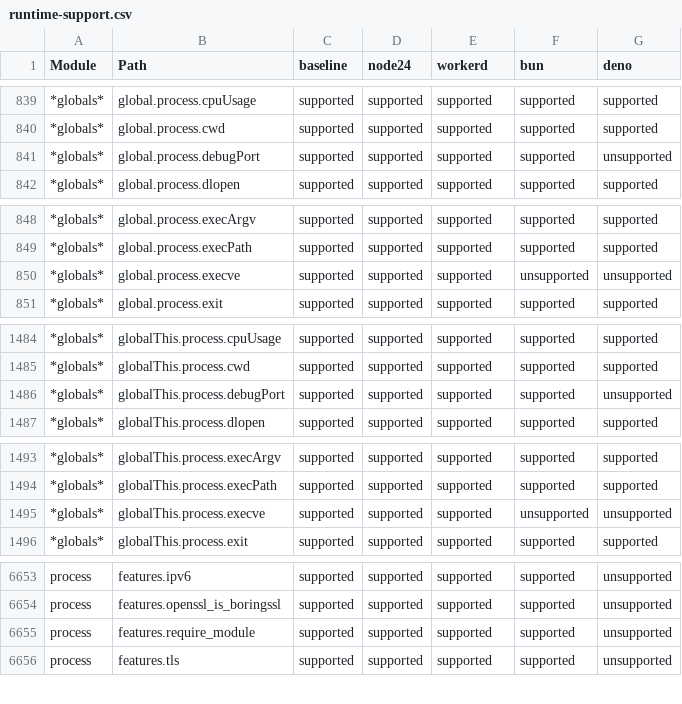
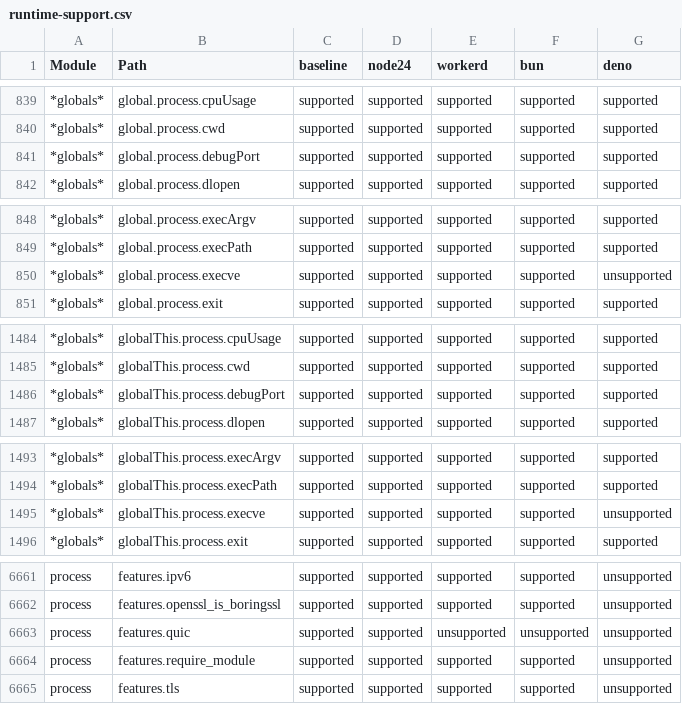
Before and after one commit to cloudflare/workers-nodejs-compat-matrix, a CSV file: report/public/runtime-support.csv, drawn as a sheet; only a part is shown, gaps mark what is left out; the diff covers the shown part only.

```diff
--- a/report/public/runtime-support.csv
+++ b/report/public/runtime-support.csv
@@ -840,3 +840,3 @@ Module,Path,baseline,node24,workerd,bun,deno
 *globals*,global.process.cwd,supported,supported,supported,supported,supported
-*globals*,global.process.debugPort,supported,supported,supported,supported,unsupported
+*globals*,global.process.debugPort,supported,supported,supported,supported,supported
 *globals*,global.process.dlopen,supported,supported,supported,supported,supported
@@ -849,3 +849,3 @@ Module,Path,baseline,node24,workerd,bun,deno
 *globals*,global.process.execPath,supported,supported,supported,supported,supported
-*globals*,global.process.execve,supported,supported,supported,unsupported,unsupported
+*globals*,global.process.execve,supported,supported,supported,supported,unsupported
 *globals*,global.process.exit,supported,supported,supported,supported,supported
@@ -1485,3 +1485,3 @@ Module,Path,baseline,node24,workerd,bun,deno
 *globals*,globalThis.process.cwd,supported,supported,supported,supported,supported
-*globals*,globalThis.process.debugPort,supported,supported,supported,supported,unsupported
+*globals*,globalThis.process.debugPort,supported,supported,supported,supported,supported
 *globals*,globalThis.process.dlopen,supported,supported,supported,supported,supported
@@ -1494,3 +1494,3 @@ Module,Path,baseline,node24,workerd,bun,deno
 *globals*,globalThis.process.execPath,supported,supported,supported,supported,supported
-*globals*,globalThis.process.execve,supported,supported,supported,unsupported,unsupported
+*globals*,globalThis.process.execve,supported,supported,supported,supported,unsupported
 *globals*,globalThis.process.exit,supported,supported,supported,supported,supported
@@ -6654,2 +6662,3 @@ process,features.ipv6,supported,supported,supported,supported,unsupported
 process,features.openssl_is_boringssl,supported,supported,supported,supported,unsupported
+process,features.quic,supported,supported,unsupported,unsupported,unsupported
 process,features.require_module,supported,supported,supported,supported,unsupported
```
Also changed, not shown: 12 added rows, 2 removed rows and 24 edited cells elsewhere in this file, 13 other files.
